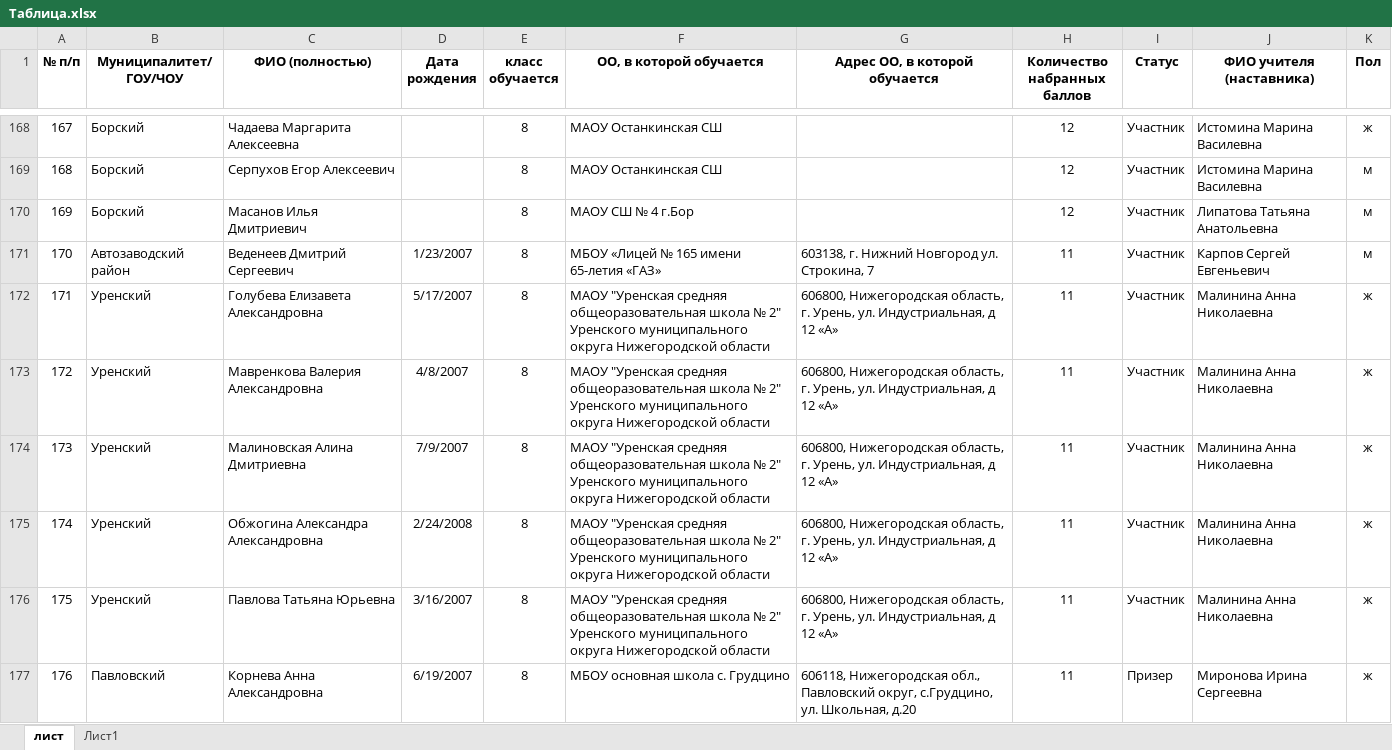
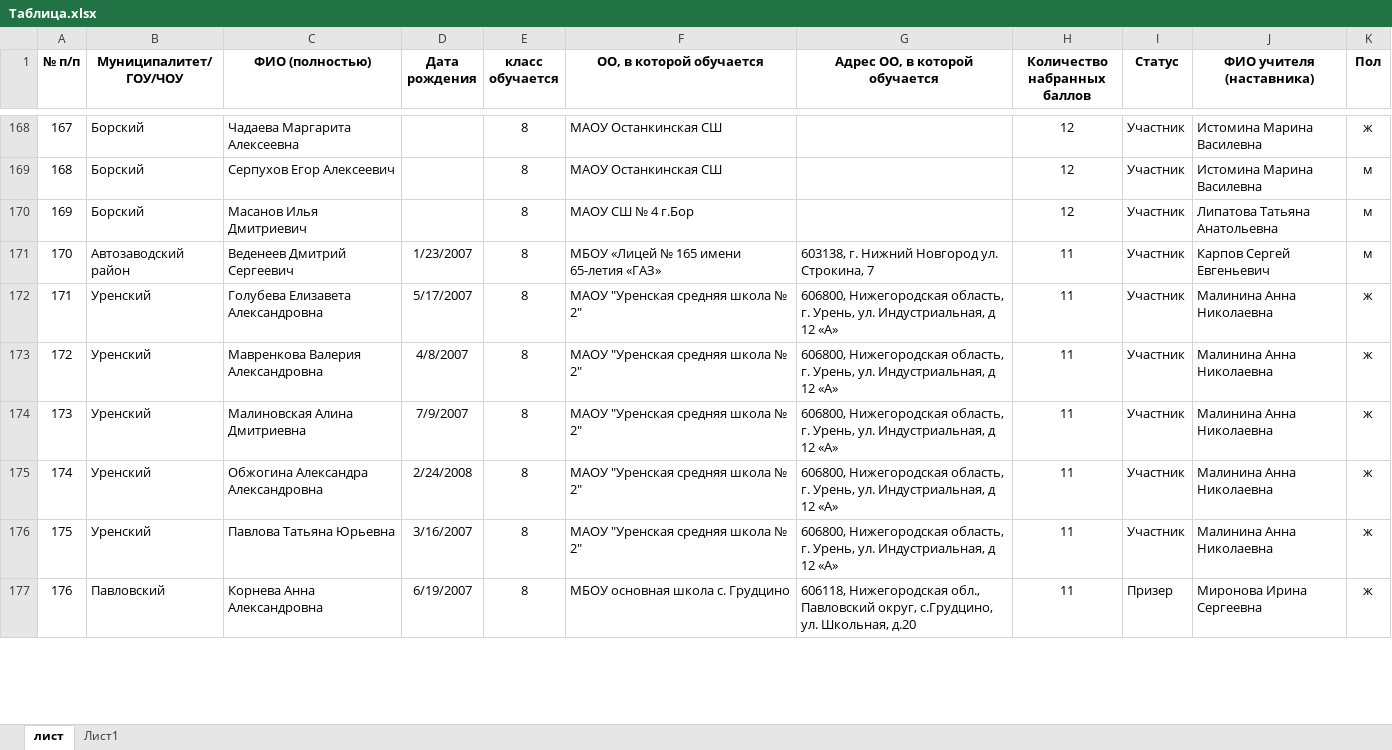
Before and after one commit to raiveder/Excel, an Excel workbook: Ecxel/Таблица.xlsx, sheet лист, drawn as a sheet; only a part is shown, gaps mark what is left out; values as stored, in another font and other column widths than the file's, no borders; conditional formats not drawn; the diff covers the shown part only; the diff names each change by its address in the sheet, - before the commit and + after, or states it on an @@ line.

```diff
--- a/Ecxel/Таблица.xlsx (sheet лист)
+++ b/Ecxel/Таблица.xlsx (sheet лист)
-F172:F176 (ОО, в которой обучается): …"Уренская средняя общеоразовательная школа № 2" Уренского муниципального округа Нижегородской области
+F172:F176 (ОО, в которой обучается): …"Уренская средняя школа № 2"
```
Also changed, not shown: 57 edited cells elsewhere in this sheet, 2 other files.
